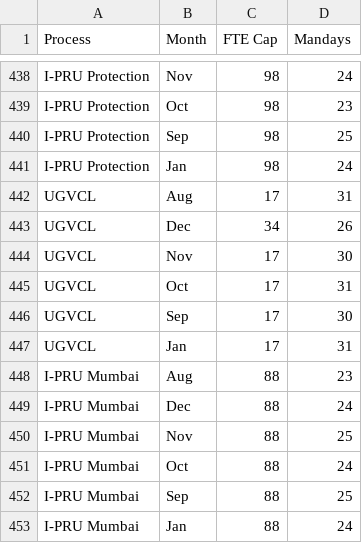
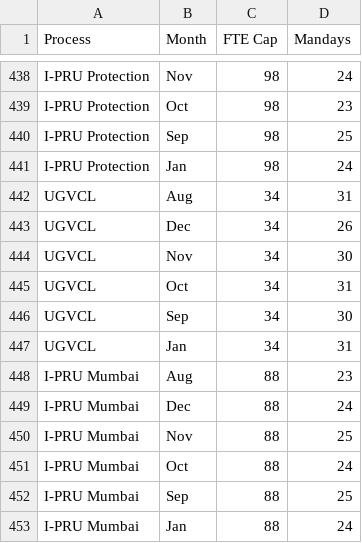
Before and after one commit to iccs-dev/Revenue, a CSV file: media/map/meta.csv, drawn as a sheet; only a part is shown, gaps mark what is left out; the diff covers the shown part only.

```diff
--- a/media/map/meta.csv
+++ b/media/map/meta.csv
@@ -441,8 +441,8 @@ I-PRU Protection,Sep,98,25
 I-PRU Protection,Jan,98,24
-UGVCL,Aug,17,31
+UGVCL,Aug,34,31
 UGVCL,Dec,34,26
-UGVCL,Nov,17,30
-UGVCL,Oct,17,31
-UGVCL,Sep,17,30
-UGVCL,Jan,17,31
+UGVCL,Nov,34,30
+UGVCL,Oct,34,31
+UGVCL,Sep,34,30
+UGVCL,Jan,34,31
 I-PRU Mumbai,Aug,88,23
```
Also changed, not shown: 30 added rows elsewhere in this file, media/map/cost.csv, 3 other files.
